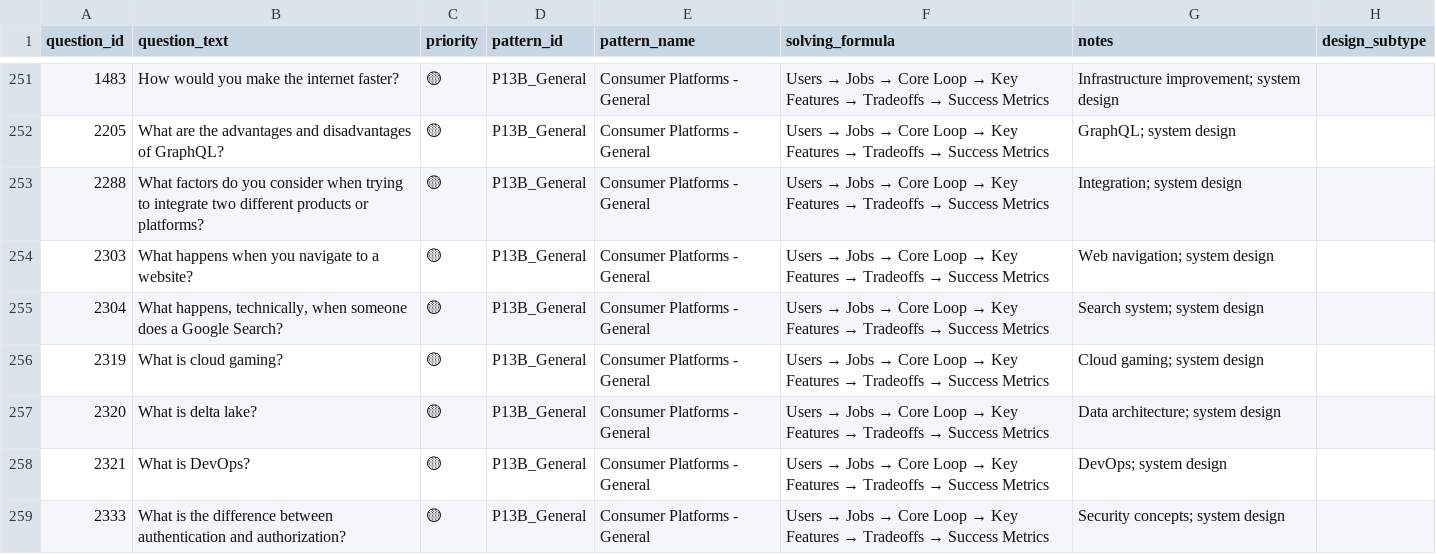
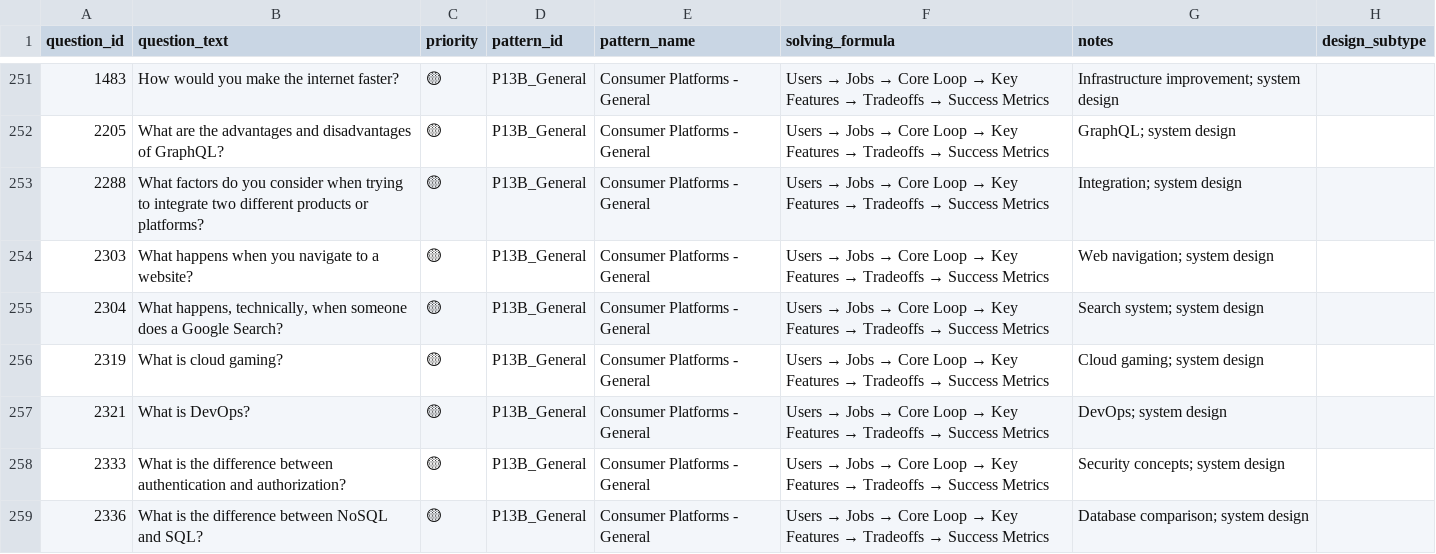
Before and after one commit to anix-lynch/Exponent, a CSV file: pattern_bank_answered/13_design_Consumer_Platform_General.csv, drawn as a sheet; only a part is shown, gaps mark what is left out; the shorter side is filled out with more unchanged rows.

Commit message:
Move DE-related question from P13B_General to L14_DE
- Moved 1 question: 'What is delta lake?' (DE concept)
- P13B_General now has 268 questions (was 269)
- L14_DE now has 29 questions (was 28)

P13B_General is 99.6% product/PM questions (not DE-related)
Only 0.4% was DE-related, now moved to correct location

```diff
--- a/pattern_bank_answered/13_design_Consumer_Platform_General.csv
+++ b/pattern_bank_answered/13_design_Consumer_Platform_General.csv
@@ -256,3 +256,2 @@ question_id,question_text,priority,pattern_id,pattern_name,solving_formula,notes
 2319,What is cloud gaming?,🟡,P13B_General,Consumer Platforms - General,Users → Jobs → Core Loop → Key Features → Tradeoffs → Success Metrics,Cloud gaming; system design,
-2320,What is delta lake?,🟡,P13B_General,Consumer Platforms - General,Users → Jobs → Core Loop → Key Features → Tradeoffs → Success Metrics,Data architecture; system design,
 2321,What is DevOps?,🟡,P13B_General,Consumer Platforms - General,Users → Jobs → Core Loop → Key Features → Tradeoffs → Success Metrics,DevOps; system design,
```
